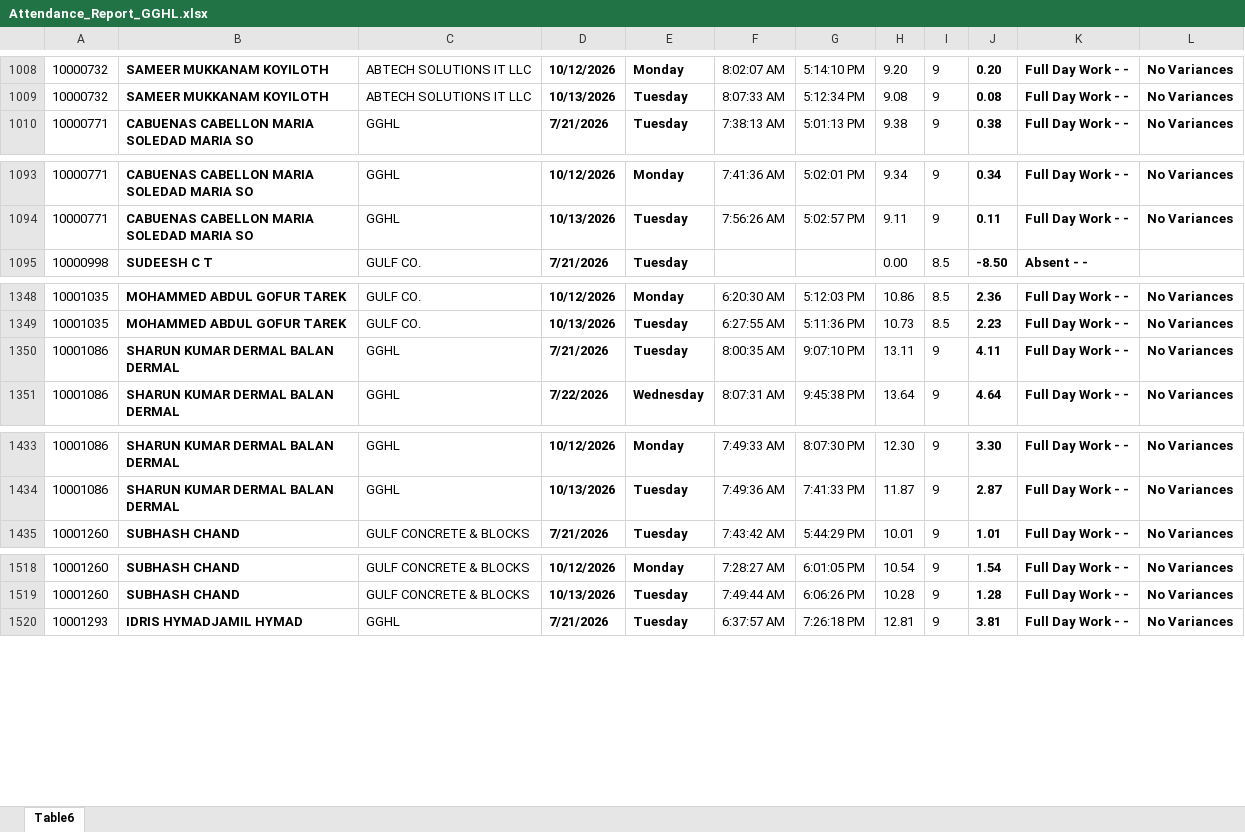
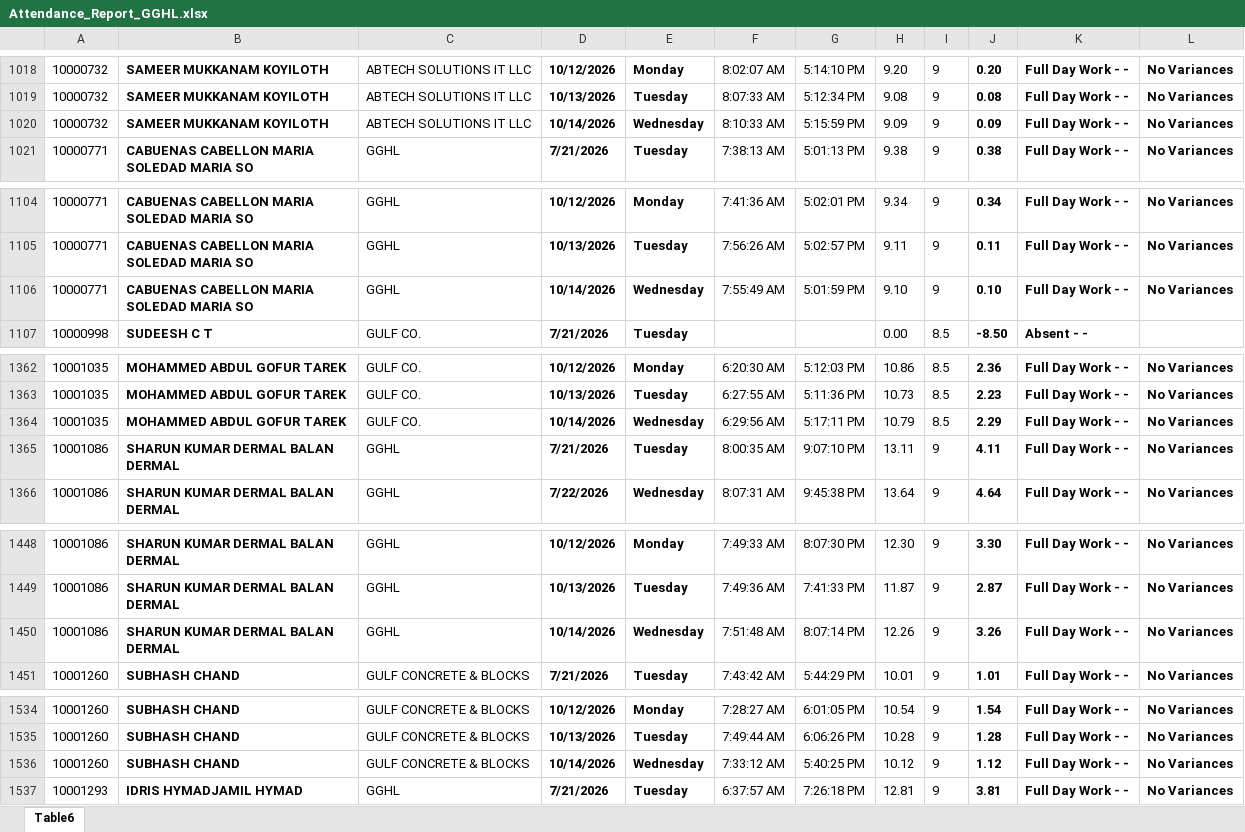
Before and after one commit to p-gghl/attendance, an Excel workbook: Attendance_Report_GGHL.xlsx, sheet Table6, drawn as a sheet; only a part is shown, gaps mark what is left out; values as stored, in another font and other column widths than the file's, no borders; charts and pictures and conditional formats and table styles not drawn; the diff covers the shown part only; the diff names each change by its address in the sheet, - before the commit and + after, or states it on an @@ line.

```diff
--- a/Attendance_Report_GGHL.xlsx (sheet Table6)
+++ b/Attendance_Report_GGHL.xlsx (sheet Table6)
+row 1020: 10000732 | SAMEER MUKKANAM KOYILOTH | ABTECH SOLUTIONS IT LLC | 10/14/2026 | Wednesday | 8:10:33 AM | 5:15:59 PM | 9.09 | 9 | 0.09 | Full Day Work - - | No Variances
+row 1106: 10000771 | CABUENAS CABELLON MARIA SOLEDAD MARIA SO | GGHL | 10/14/2026 | Wednesday | 7:55:49 AM | 5:01:59 PM | 9.10 | 9 | 0.10 | Full Day Work - - | No Variances
+row 1364: 10001035 | MOHAMMED ABDUL GOFUR TAREK | GULF CO. | 10/14/2026 | Wednesday | 6:29:56 AM | 5:17:11 PM | 10.79 | 8.5 | 2.29 | Full Day Work - - | No Variances
+row 1450: 10001086 | SHARUN KUMAR DERMAL BALAN DERMAL | GGHL | 10/14/2026 | Wednesday | 7:51:48 AM | 8:07:14 PM | 12.26 | 9 | 3.26 | Full Day Work - - | No Variances
+row 1536: 10001260 | SUBHASH CHAND | GULF CONCRETE & BLOCKS | 10/14/2026 | Wednesday | 7:33:12 AM | 5:40:25 PM | 10.12 | 9 | 1.12 | Full Day Work - - | No Variances
```
Also changed, not shown: 88 added rows and 2 edited cells elsewhere in this sheet.
